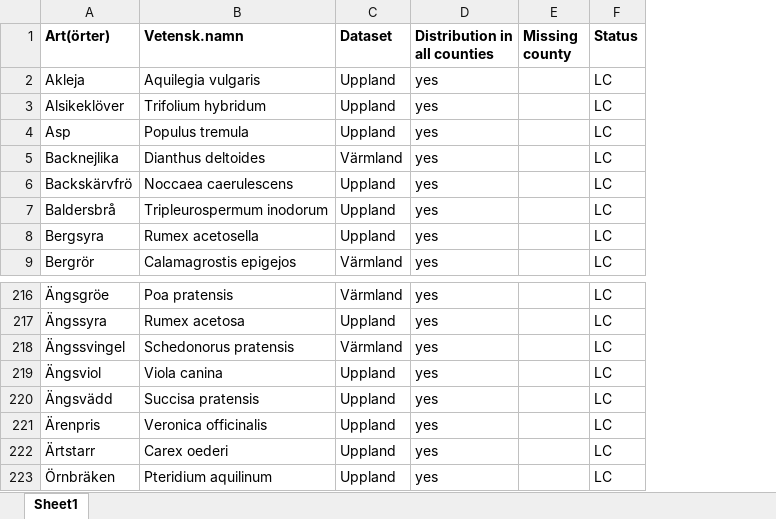
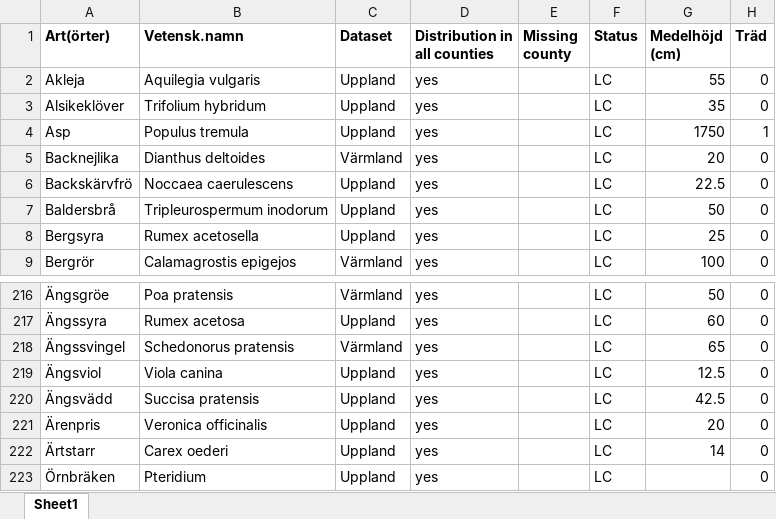
Before and after one commit to julianadf/Lupin-on-ARVK, an Excel workbook: data/Species list.xlsx, sheet Sheet1, drawn as a sheet; only a part is shown, gaps mark what is left out; values as stored, in another font and other column widths than the file's, no borders; charts and pictures not drawn; the diff names each change by its address in the sheet, - before the commit and + after, or states it on an @@ line.

```diff
--- a/data/Species list.xlsx (sheet Sheet1)
+++ b/data/Species list.xlsx (sheet Sheet1)
+column G (Medelhöjd (cm)), rows 2-9: 55 | 35 | 1750 | 20 | 22.5 | 50 | 25 | 100; rows 216-222: 50 | 60 | 65 | 12.5 | 42.5 | 20 | 14
+column H (Träd), rows 2-9: 0 | 0 | 1 | 0 | 0 | 0 | 0 | 0; rows 216-223: all 0
-B223 (Vetensk.namn): Pteridium aquilinum
+B223 (Vetensk.namn): Pteridium
```
Also changed, not shown: charts or pictures, 15 other files.
